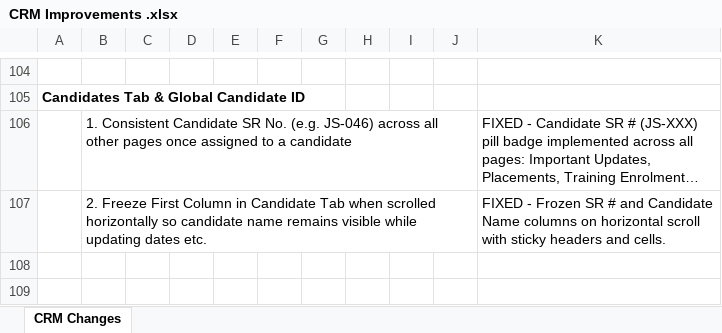
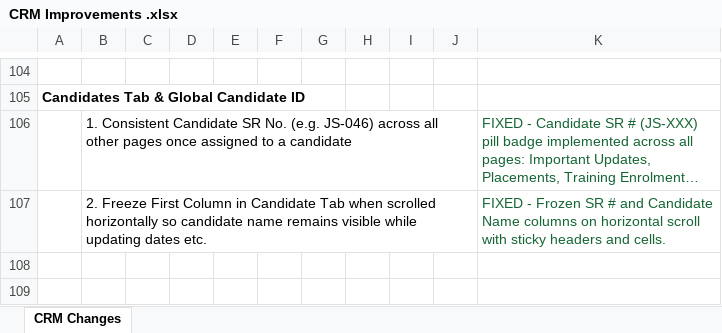
Before and after one commit to gitpraths/ats-platforms, an Excel workbook: doc/CRM Improvements .xlsx, sheet CRM Changes, drawn as a sheet; only a part is shown, gaps mark what is left out; long unchanged cells end in …; values as stored, in another font and other column widths than the file's, no borders; the diff covers the shown part only; the diff names each change by its address in the sheet, - before the commit and + after, or states it on an @@ line.

```diff
--- a/doc/CRM Improvements .xlsx (sheet CRM Changes)
+++ b/doc/CRM Improvements .xlsx (sheet CRM Changes)
-K106:K107 text colour: black
+K106:K107 text colour: #166534
```
Also changed, not shown: 1 added row, 1 removed row, 9 edited cells and cell formats elsewhere in this sheet.
